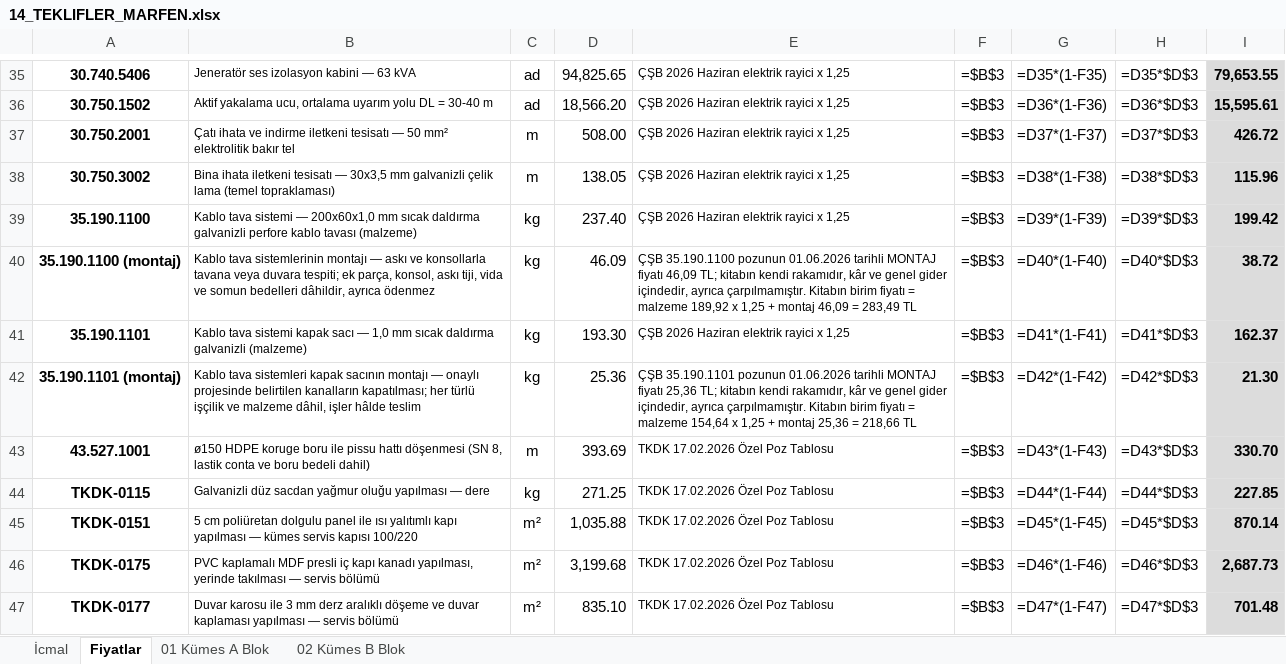
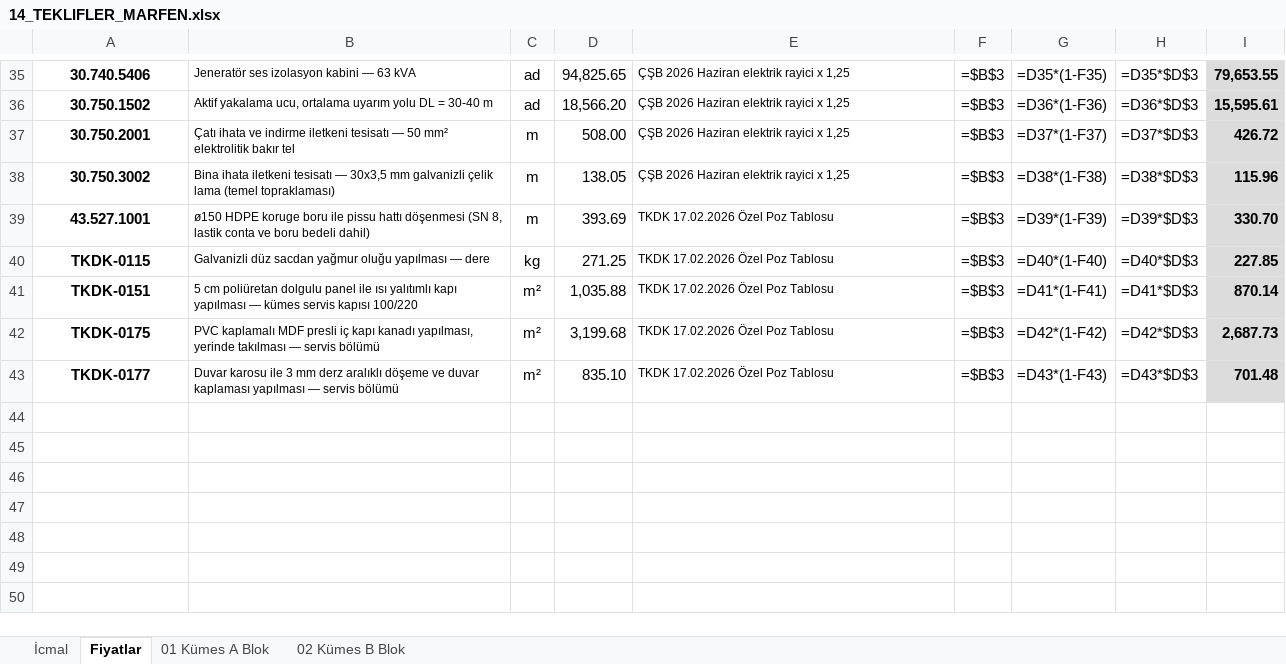
Before and after one commit to mahmuttari/Yonetmelik-araclari, an Excel workbook: belgeler/14_TEKLIFLER_MARFEN.xlsx, sheet Fiyatlar, drawn as a sheet; only a part is shown, gaps mark what is left out; values as stored, in another font and other column widths than the file's, no borders; formulas without a stored value are shown as written; removed rows and columns are numbered as before the commit, all else as after; the diff names each change by its address in the sheet, - before the commit and + after, or states it on an @@ line.

```diff
--- a/belgeler/14_TEKLIFLER_MARFEN.xlsx (sheet Fiyatlar)
+++ b/belgeler/14_TEKLIFLER_MARFEN.xlsx (sheet Fiyatlar)
-row 39: 35.190.1100 | Kablo tava sistemi — 200x60x1,0 mm sıcak daldırma galvanizli perfore kablo tavası (malzeme) | kg | 237.40 | ÇŞB 2026 Haziran elektrik rayici x 1,25 | =$B$3 | =D39*(1-F39) | =D39*$D$3 | 199.42
-row 40: 35.190.1100 (montaj) | Kablo tava sistemlerinin montajı — askı ve konsollarla tavana veya duvara tespiti; ek parça, konsol, askı tiji, vida ve somun bedelleri dâhildir, ayrıca ödenmez | kg | 46.09 | ÇŞB 35.190.1100 pozunun 01.06.2026 tarihli MONTAJ fiyatı 46,09 TL; kitabın kendi rakamıdır, kâr ve genel gider içindedir, ayrıca çarpılmamıştır. Kitabın birim fiyatı = malzeme 189,92 x 1,25 + montaj 46,09 = 283,49 TL | =$B$3 | =D40*(1-F40) | =D40*$D$3 | 38.72
-row 41: 35.190.1101 | Kablo tava sistemi kapak sacı — 1,0 mm sıcak daldırma galvanizli (malzeme) | kg | 193.30 | ÇŞB 2026 Haziran elektrik rayici x 1,25 | =$B$3 | =D41*(1-F41) | =D41*$D$3 | 162.37
-row 42: 35.190.1101 (montaj) | Kablo tava sistemleri kapak sacının montajı — onaylı projesinde belirtilen kanalların kapatılması; her türlü işçilik ve malzeme dâhil, işler hâlde teslim | kg | 25.36 | ÇŞB 35.190.1101 pozunun 01.06.2026 tarihli MONTAJ fiyatı 25,36 TL; kitabın kendi rakamıdır, kâr ve genel gider içindedir, ayrıca çarpılmamıştır. Kitabın birim fiyatı = malzeme 154,64 x 1,25 + montaj 25,36 = 218,66 TL | =$B$3 | =D42*(1-F42) | =D42*$D$3 | 21.30
-G39: =D43*(1-F43)
+G39: =D39*(1-F39)
-H39: =D43*$D$3
+H39: =D39*$D$3
-G40: =D44*(1-F44)
+G40: =D40*(1-F40)
-H40: =D44*$D$3
+H40: =D40*$D$3
-G41: =D45*(1-F45)
+G41: =D41*(1-F41)
-H41: =D45*$D$3
+H41: =D41*$D$3
-G42: =D46*(1-F46)
+G42: =D42*(1-F42)
-H42: =D46*$D$3
+H42: =D42*$D$3
-G43: =D47*(1-F47)
+G43: =D43*(1-F43)
-H43: =D47*$D$3
+H43: =D43*$D$3
```
Also changed, not shown: sheet 01 Kümes A Blok, sheet 02 Kümes B Blok, sheet İcmal, belgeler/15_KESIF_OZETLERI.xlsx, belgeler/21_A3_UYGUN_HARCAMALAR.xlsx, 46 other files.
